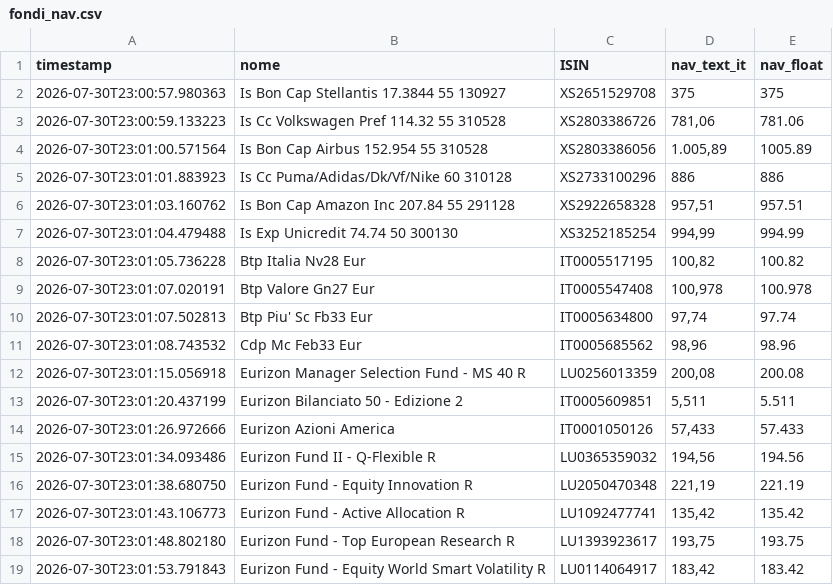
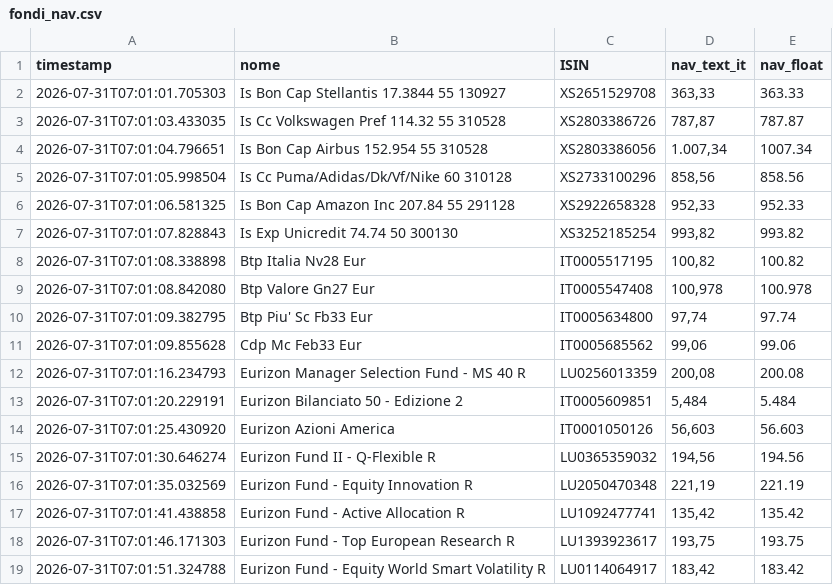
Before and after one commit to Marchino1978/portfolio, a CSV file: data/fondi_nav.csv, drawn as a sheet; only a part is shown; the diff covers the shown part only.

Commit message:
fix

```diff
--- a/data/fondi_nav.csv
+++ b/data/fondi_nav.csv
@@ -1,19 +1,19 @@
 timestamp;nome;ISIN;nav_text_it;nav_float
-2026-07-30T23:00:57.980363;Is Bon Cap Stellantis 17.3844 55 130927;XS2651529708;375;375
-2026-07-30T23:00:59.133223;Is Cc Volkswagen Pref 114.32 55 310528;XS2803386726;781,06;781.06
-2026-07-30T23:01:00.571564;Is Bon Cap Airbus 152.954 55 310528;XS2803386056;1.005,89;1005.89
-2026-07-30T23:01:01.883923;Is Cc Puma/Adidas/Dk/Vf/Nike 60 310128;XS2733100296;886;886
-2026-07-30T23:01:03.160762;Is Bon Cap Amazon Inc 207.84 55 291128;XS2922658328;957,51;957.51
-2026-07-30T23:01:04.479488;Is Exp Unicredit 74.74 50 300130;XS3252185254;994,99;994.99
-2026-07-30T23:01:05.736228;Btp Italia Nv28 Eur;IT0005517195;100,82;100.82
-2026-07-30T23:01:07.020191;Btp Valore Gn27 Eur;IT0005547408;100,978;100.978
-2026-07-30T23:01:07.502813;Btp Piu' Sc Fb33 Eur;IT0005634800;97,74;97.74
-2026-07-30T23:01:08.743532;Cdp Mc Feb33 Eur;IT0005685562;98,96;98.96
-2026-07-30T23:01:15.056918;Eurizon Manager Selection Fund - MS 40 R;LU0256013359;200,08;200.08
-2026-07-30T23:01:20.437199;Eurizon Bilanciato 50 - Edizione 2;IT0005609851;5,511;5.511
-2026-07-30T23:01:26.972666;Eurizon Azioni America;IT0001050126;57,433;57.433
-2026-07-30T23:01:34.093486;Eurizon Fund II - Q-Flexible R;LU0365359032;194,56;194.56
-2026-07-30T23:01:38.680750;Eurizon Fund - Equity Innovation R;LU2050470348;221,19;221.19
-2026-07-30T23:01:43.106773;Eurizon Fund - Active Allocation R;LU1092477741;135,42;135.42
-2026-07-30T23:01:48.802180;Eurizon Fund - Top European Research R;LU1393923617;193,75;193.75
-2026-07-30T23:01:53.791843;Eurizon Fund - Equity World Smart Volatility R;LU0114064917;183,42;183.42
+2026-07-31T07:01:01.705303;Is Bon Cap Stellantis 17.3844 55 130927;XS2651529708;363,33;363.33
+2026-07-31T07:01:03.433035;Is Cc Volkswagen Pref 114.32 55 310528;XS2803386726;787,87;787.87
+2026-07-31T07:01:04.796651;Is Bon Cap Airbus 152.954 55 310528;XS2803386056;1.007,34;1007.34
+2026-07-31T07:01:05.998504;Is Cc Puma/Adidas/Dk/Vf/Nike 60 310128;XS2733100296;858,56;858.56
+2026-07-31T07:01:06.581325;Is Bon Cap Amazon Inc 207.84 55 291128;XS2922658328;952,33;952.33
+2026-07-31T07:01:07.828843;Is Exp Unicredit 74.74 50 300130;XS3252185254;993,82;993.82
+2026-07-31T07:01:08.338898;Btp Italia Nv28 Eur;IT0005517195;100,82;100.82
+2026-07-31T07:01:08.842080;Btp Valore Gn27 Eur;IT0005547408;100,978;100.978
+2026-07-31T07:01:09.382795;Btp Piu' Sc Fb33 Eur;IT0005634800;97,74;97.74
+2026-07-31T07:01:09.855628;Cdp Mc Feb33 Eur;IT0005685562;99,06;99.06
+2026-07-31T07:01:16.234793;Eurizon Manager Selection Fund - MS 40 R;LU0256013359;200,08;200.08
+2026-07-31T07:01:20.229191;Eurizon Bilanciato 50 - Edizione 2;IT0005609851;5,484;5.484
+2026-07-31T07:01:25.430920;Eurizon Azioni America;IT0001050126;56,603;56.603
+2026-07-31T07:01:30.646274;Eurizon Fund II - Q-Flexible R;LU0365359032;194,56;194.56
+2026-07-31T07:01:35.032569;Eurizon Fund - Equity Innovation R;LU2050470348;221,19;221.19
+2026-07-31T07:01:41.438858;Eurizon Fund - Active Allocation R;LU1092477741;135,42;135.42
+2026-07-31T07:01:46.171303;Eurizon Fund - Top European Research R;LU1393923617;193,75;193.75
+2026-07-31T07:01:51.324788;Eurizon Fund - Equity World Smart Volatility R;LU0114064917;183,42;183.42
```
Also changed, not shown: 4 added rows, 4 removed rows and 28 edited cells elsewhere in this file.
